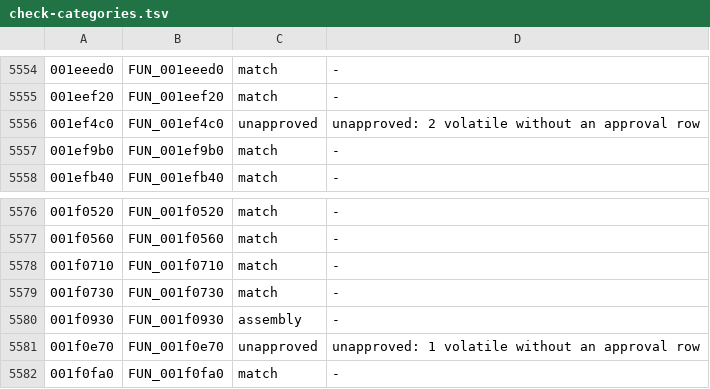
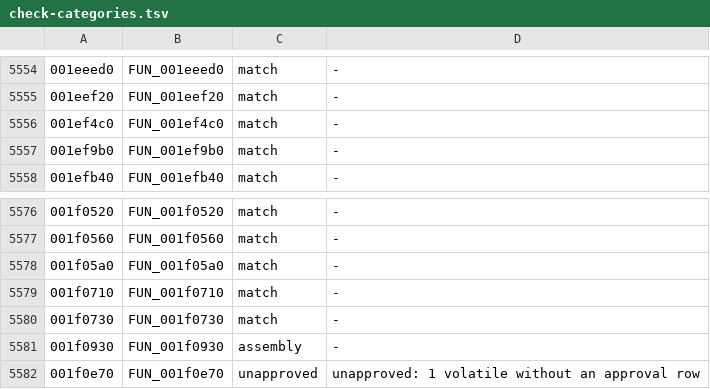
Before and after one commit to crashbashash/DW4_Decomp, a TSV file: data/check-categories.tsv, drawn as a sheet; only a part is shown, gaps mark what is left out; the shorter side is filled out with more unchanged rows.

```diff
--- a/data/check-categories.tsv
+++ b/data/check-categories.tsv
@@ -5555,3 +5555,3 @@
 001eef20	FUN_001eef20	match	-
-001ef4c0	FUN_001ef4c0	unapproved	unapproved: 2 volatile without an approval row
+001ef4c0	FUN_001ef4c0	match	-
 001ef9b0	FUN_001ef9b0	match	-
@@ -5577,2 +5577,3 @@
 001f0560	FUN_001f0560	match	-
+001f05a0	FUN_001f05a0	match	-
 001f0710	FUN_001f0710	match	-
```
Also changed, not shown: config/source-approvals.tsv, 6 other files.
